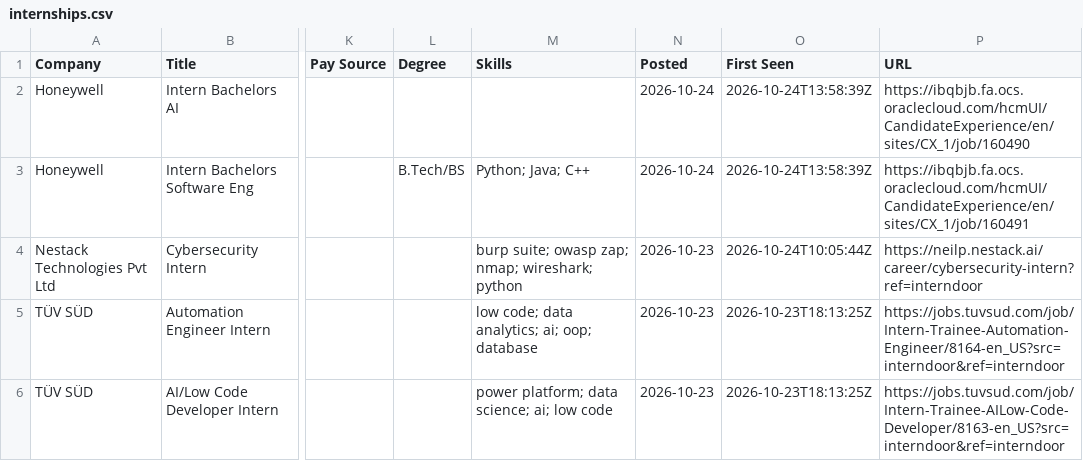
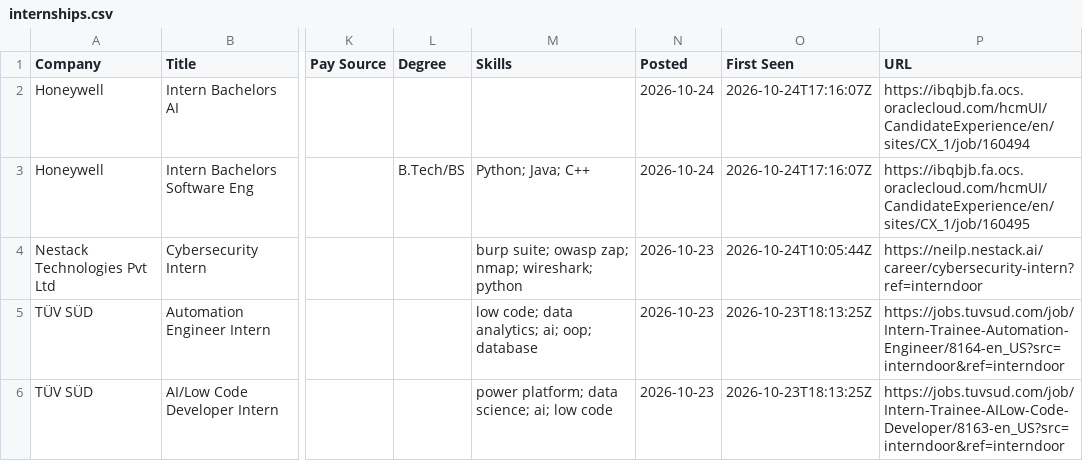
Before and after one commit to lcs2024016-arch/intern-work, a CSV file: data/internships.csv, drawn as a sheet; only a part is shown, gaps mark what is left out; the diff names each change by its address in the sheet, - before the commit and + after, or states it on an @@ line.

Commit message:
chore: update internships (2026-10-24 17:16 UTC)

```diff
--- a/data/internships.csv
+++ b/data/internships.csv
-O2:O3 (First Seen): 2026-10-24T13:58:39Z
+O2:O3 (First Seen): 2026-10-24T17:16:07Z
-P2 (URL): https://ibqbjb.fa.ocs.oraclecloud.com/hcmUI/CandidateExperience/en/sites/CX_1/job/160490
+P2 (URL): https://ibqbjb.fa.ocs.oraclecloud.com/hcmUI/CandidateExperience/en/sites/CX_1/job/160494
-P3 (URL): https://ibqbjb.fa.ocs.oraclecloud.com/hcmUI/CandidateExperience/en/sites/CX_1/job/160491
+P3 (URL): https://ibqbjb.fa.ocs.oraclecloud.com/hcmUI/CandidateExperience/en/sites/CX_1/job/160495
```
Also changed, not shown: 12 other files.
